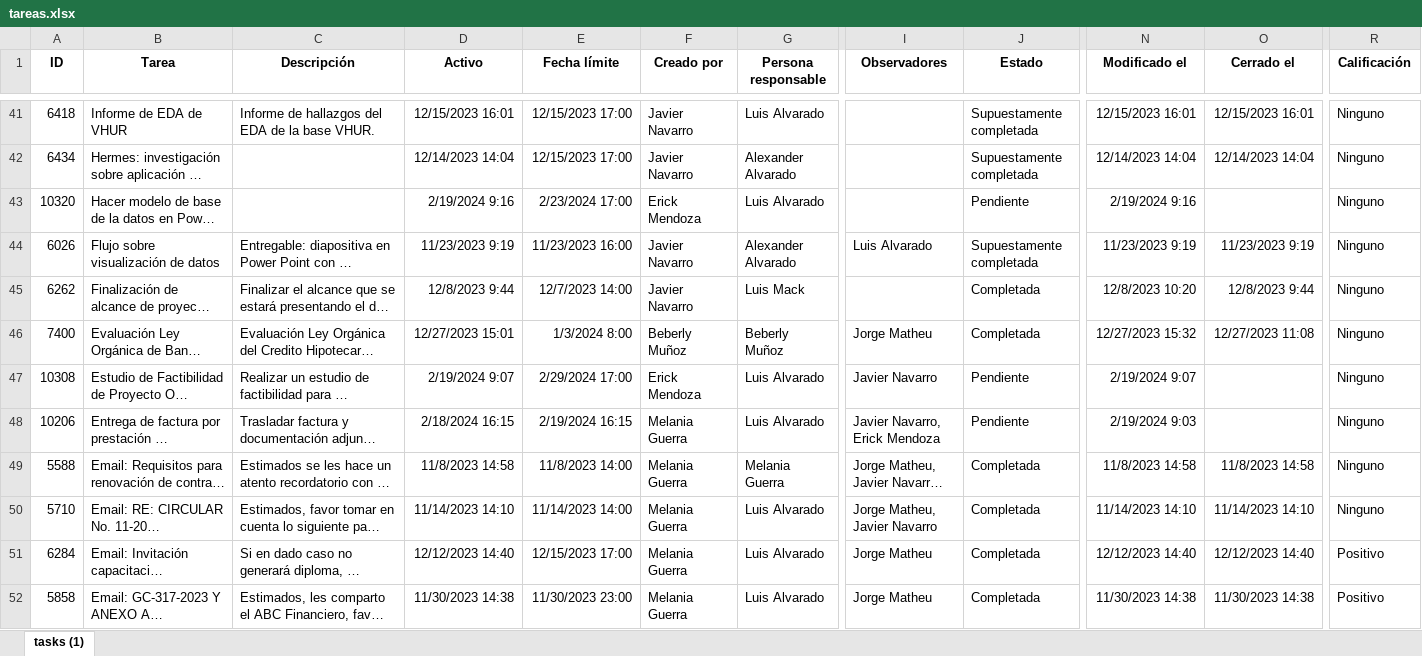
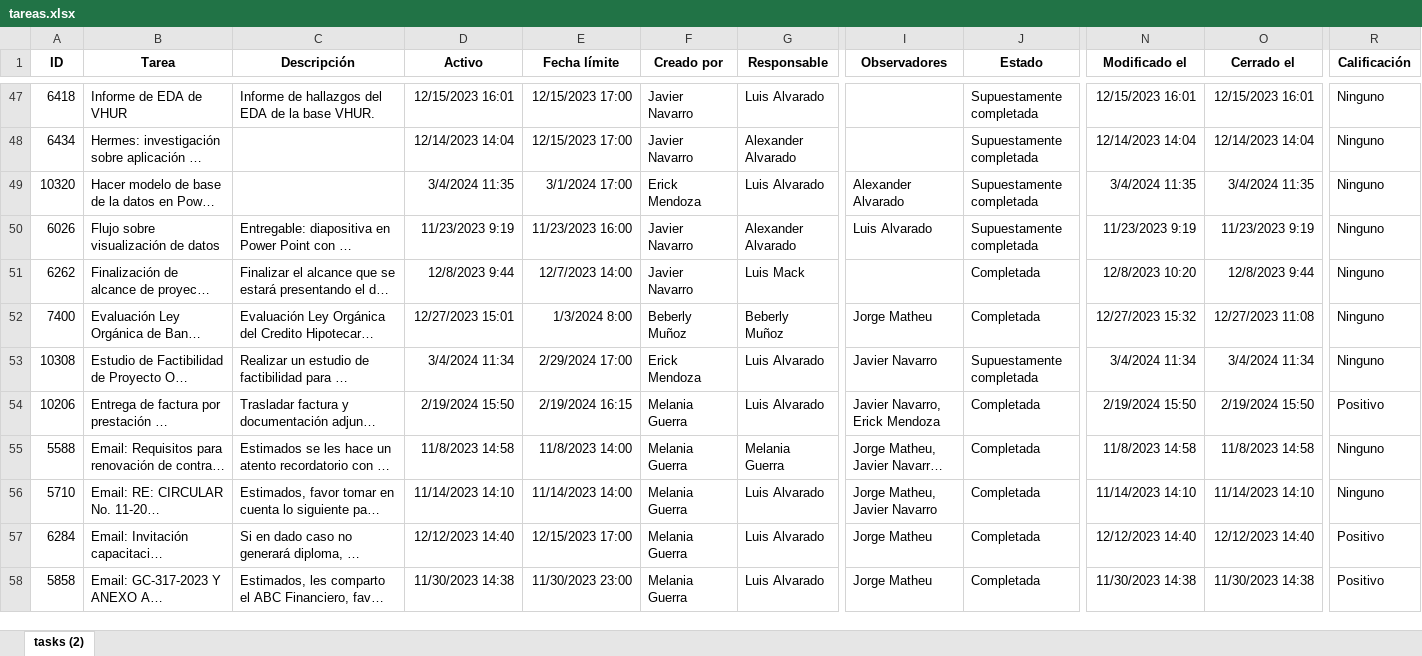
Before and after one commit to 1u1s4/CHN_listado_tareas, an Excel workbook: tareas.xlsx, sheet tasks (2), drawn as a sheet; only a part is shown, gaps mark what is left out; long unchanged cells end in …; values as stored, in another font and other column widths than the file's, no borders; addresses are those after the commit; the diff covers the shown part only; the diff names each change by its address in the sheet, - before the commit and + after, or states it on an @@ line.

```diff
--- a/tareas.xlsx (sheet tasks (2))
+++ b/tareas.xlsx (sheet tasks (2))
-sheet tab: tasks (1)
+sheet tab: tasks (2)
-G1: Persona responsable
+G1: Responsable
-D49 (Activo): 2/19/2024 9:16
+D49 (Activo): 3/4/2024 11:35
-E49 (Fecha límite): 2/23/2024 17:00
+E49 (Fecha límite): 3/1/2024 17:00
-I49 (Observadores): (empty)
+I49 (Observadores): Alexander Alvarado
-J49 (Estado): Pendiente
+J49 (Estado): Supuestamente completada
-N49 (Modificado el): 2/19/2024 9:16
+N49 (Modificado el): 3/4/2024 11:35
-O49 (Cerrado el): (empty)
+O49 (Cerrado el): 3/4/2024 11:35
-D53 (Activo): 2/19/2024 9:07
+D53 (Activo): 3/4/2024 11:34
-J53 (Estado): Pendiente
+J53 (Estado): Supuestamente completada
-N53 (Modificado el): 2/19/2024 9:07
+N53 (Modificado el): 3/4/2024 11:34
-O53 (Cerrado el): (empty)
+O53 (Cerrado el): 3/4/2024 11:34
-D54 (Activo): 2/18/2024 16:15
+D54 (Activo): 2/19/2024 15:50
-J54 (Estado): Pendiente
+J54 (Estado): Completada
-N54 (Modificado el): 2/19/2024 9:03
+N54 (Modificado el): 2/19/2024 15:50
-O54 (Cerrado el): (empty)
+O54 (Cerrado el): 2/19/2024 15:50
-R54 (Calificación): Ninguno
+R54 (Calificación): Positivo
```
Also changed, not shown: 16 added rows and 18 edited cells elsewhere in this sheet, 2 other files.
